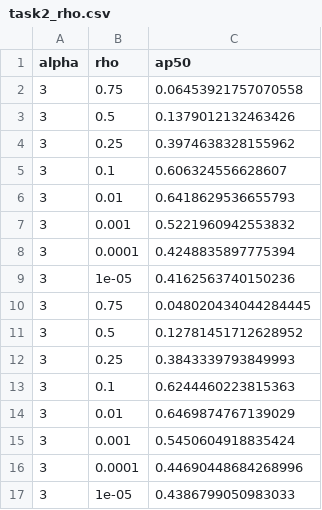
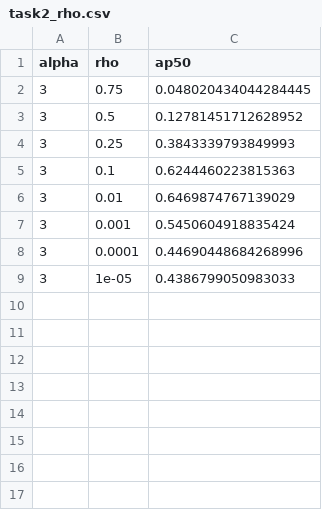
Before and after one commit to mcv-m6-video/mcv-c6-2026-team2, a CSV file: Week1/src/task2/results/task2_rho.csv, drawn as a sheet.

```diff
--- a/Week1/src/task2/results/task2_rho.csv
+++ b/Week1/src/task2/results/task2_rho.csv
@@ -1,10 +1,2 @@
 alpha,rho,ap50
-3,0.75,0.06453921757070558
-3,0.5,0.1379012132463426
-3,0.25,0.3974638328155962
-3,0.1,0.606324556628607
-3,0.01,0.6418629536655793
-3,0.001,0.5221960942553832
-3,0.0001,0.4248835897775394
-3,1e-05,0.4162563740150236
 3,0.75,0.048020434044284445
```
Also changed, not shown: Week1/src/task2/results/task2_alpha.csv.
